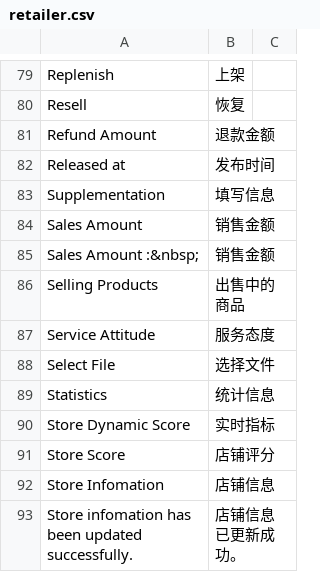
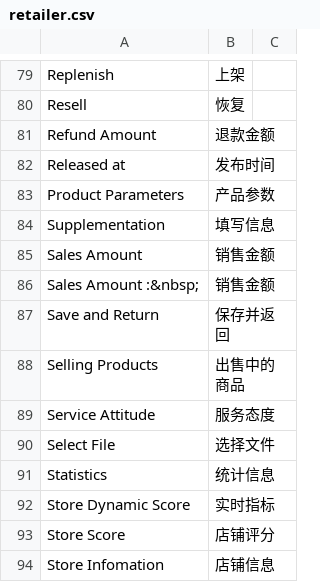
Before and after one commit to peachyang/py_website, a CSV file: app/i18n/zh-CN/retailer.csv, drawn as a sheet; only a part is shown, gaps mark what is left out; the shorter side is filled out with more unchanged rows.

```diff
--- a/app/i18n/zh-CN/retailer.csv
+++ b/app/i18n/zh-CN/retailer.csv
@@ -83,2 +83,3 @@
 "Released at","发布时间"
+"Product Parameters","产品参数"
 "Supplementation","填写信息"
@@ -86,2 +87,3 @@
 "Sales Amount :&nbsp;","销售金额"
+"Save and Return","保存并返回"
 "Selling Products", "出售中的商品"
```
Also changed, not shown: app/i18n/zh-CN/eav.csv, app/i18n/zh-CN/sales.csv, 31 other files.
